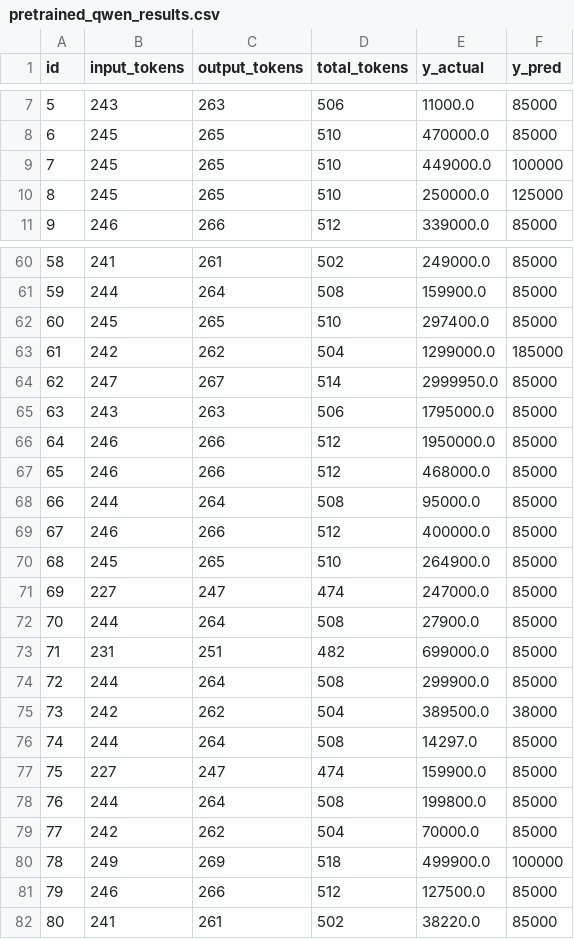
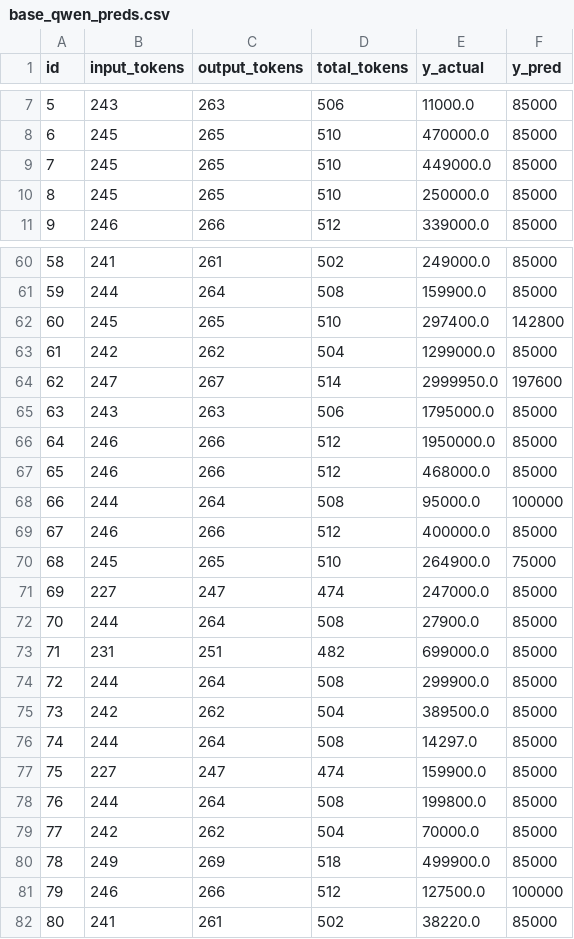
Before and after one commit to heba14101998/Qwen-LoRA-Estate, a CSV file: results/base_qwen_preds.csv (was results/pretrained_qwen_results.csv), drawn as a sheet; only a part is shown, gaps mark what is left out; the diff covers the shown part only.

```diff
--- a/results/pretrained_qwen_results.csv
+++ b/results/base_qwen_preds.csv
@@ -8,4 +8,4 @@ id,input_tokens,output_tokens,total_tokens,y_actual,y_pred
 6,245,265,510,470000.0,85000
-7,245,265,510,449000.0,100000
-8,245,265,510,250000.0,125000
+7,245,265,510,449000.0,85000
+8,245,265,510,250000.0,85000
 9,246,266,512,339000.0,85000
@@ -61,5 +61,5 @@ id,input_tokens,output_tokens,total_tokens,y_actual,y_pred
 59,244,264,508,159900.0,85000
-60,245,265,510,297400.0,85000
-61,242,262,504,1299000.0,185000
-62,247,267,514,2999950.0,85000
+60,245,265,510,297400.0,142800
+61,242,262,504,1299000.0,85000
+62,247,267,514,2999950.0,197600
 63,243,263,506,1795000.0,85000
@@ -67,5 +67,5 @@ id,input_tokens,output_tokens,total_tokens,y_actual,y_pred
 65,246,266,512,468000.0,85000
-66,244,264,508,95000.0,85000
+66,244,264,508,95000.0,100000
 67,246,266,512,400000.0,85000
-68,245,265,510,264900.0,85000
+68,245,265,510,264900.0,75000
 69,227,247,474,247000.0,85000
@@ -74,3 +74,3 @@ id,input_tokens,output_tokens,total_tokens,y_actual,y_pred
 72,244,264,508,299900.0,85000
-73,242,262,504,389500.0,38000
+73,242,262,504,389500.0,85000
 74,244,264,508,14297.0,85000
@@ -79,4 +79,4 @@ id,input_tokens,output_tokens,total_tokens,y_actual,y_pred
 77,242,262,504,70000.0,85000
-78,249,269,518,499900.0,100000
-79,246,266,512,127500.0,85000
+78,249,269,518,499900.0,85000
+79,246,266,512,127500.0,100000
 80,241,261,502,38220.0,85000
```
Also changed, not shown: 46 edited cells elsewhere in this file, results/results_comparisons.csv, 12 other files.
